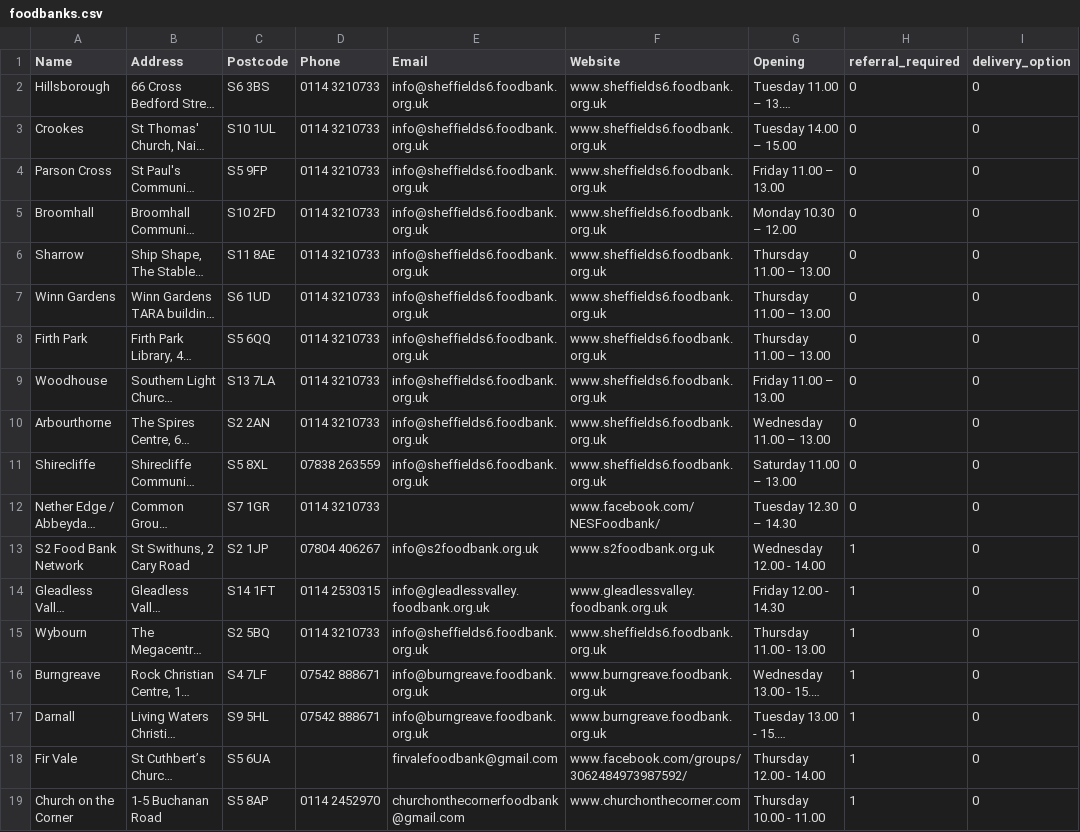
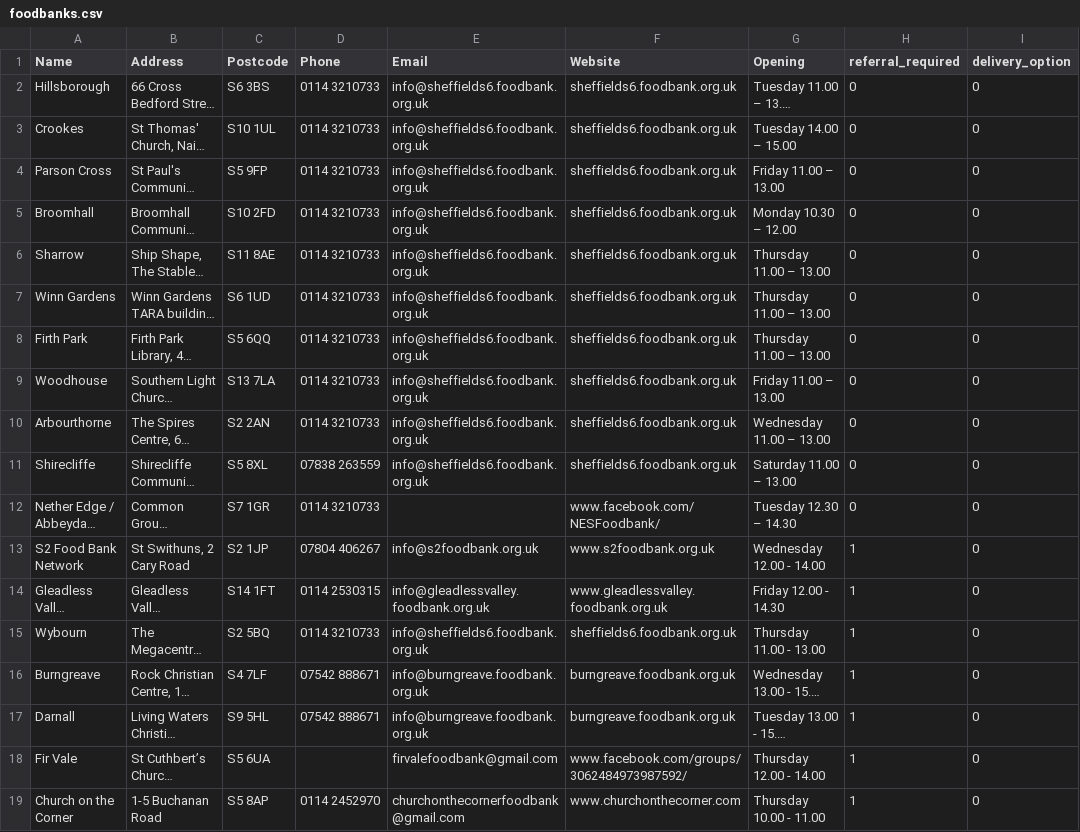
Before and after one commit to MartinChrisWood/foodfinder, a CSV file: data/foodbanks.csv, drawn as a sheet; only a part is shown; long unchanged cells end in …; the diff names each change by its address in the sheet, - before the commit and + after, or states it on an @@ line.

```diff
--- a/data/foodbanks.csv
+++ b/data/foodbanks.csv
-F2:F11 (Website): www.sheffields6.foodbank.org.uk
+F2:F11 (Website): sheffields6.foodbank.org.uk
-F15 (Website): www.sheffields6.foodbank.org.uk
+F15 (Website): sheffields6.foodbank.org.uk
-F16:F17 (Website): www.burngreave.foodbank.org.uk
+F16:F17 (Website): burngreave.foodbank.org.uk
```
Also changed, not shown: data/foodbank_coords.csv, 1 other file.
